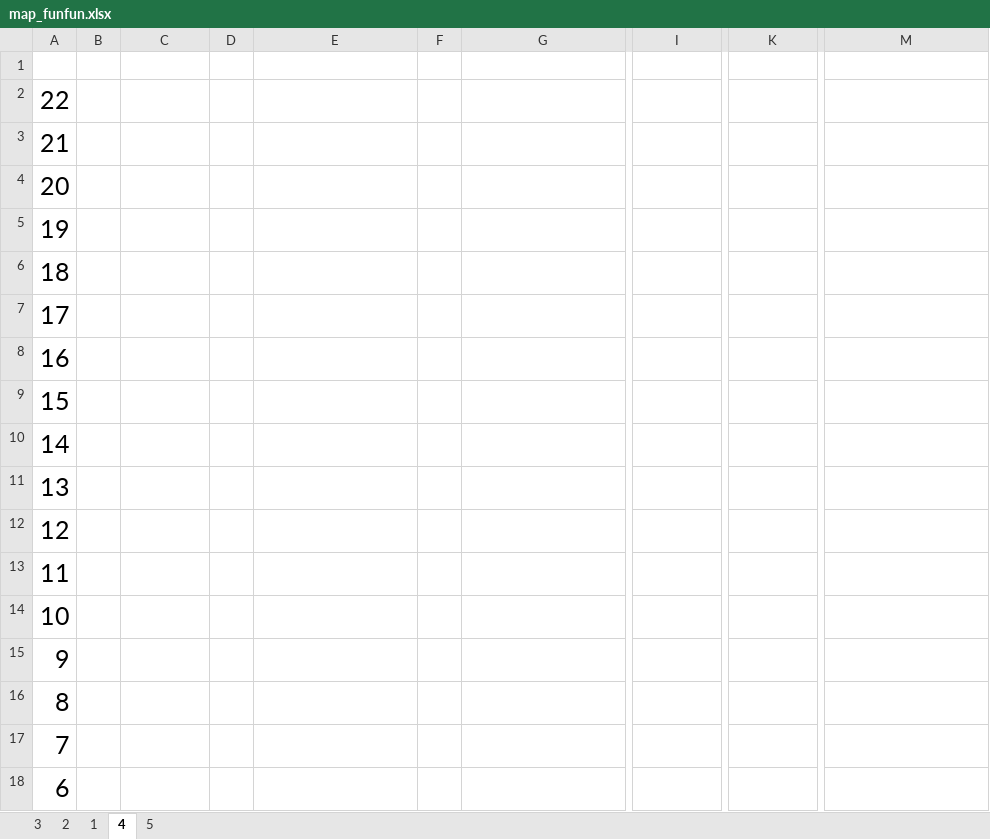
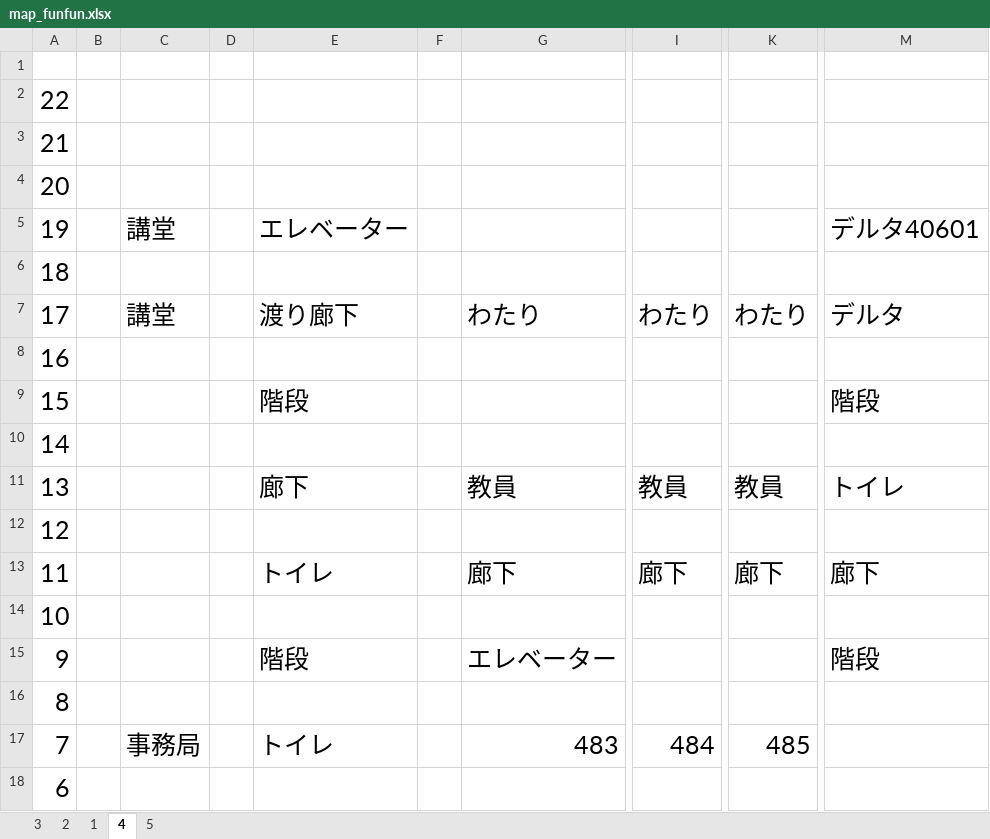
Before and after one commit to tomisuke/FUNCoordinateSystem, an Excel workbook: map_funfun.xlsx, sheet 4, drawn as a sheet; only a part is shown, gaps mark what is left out; values as stored, in another font and other column widths than the file's, no borders; the diff covers the shown part only; the diff names each change by its address in the sheet, - before the commit and + after, or states it on an @@ line.

```diff
--- a/map_funfun.xlsx (sheet 4)
+++ b/map_funfun.xlsx (sheet 4)
-C5: (empty)
+C5: 講堂
-E5: (empty)
+E5: エレベーター
-M5: (empty)
+M5: デルタ40601
-C7: (empty)
+C7: 講堂
-E7: (empty)
+E7: 渡り廊下
-G7: (empty)
+G7: わたり
-I7: (empty)
+I7: わたり
-K7: (empty)
+K7: わたり
-M7: (empty)
+M7: デルタ
-E9: (empty)
+E9: 階段
-M9: (empty)
+M9: 階段
-E11: (empty)
+E11: 廊下
-G11: (empty)
+G11: 教員
-I11: (empty)
+I11: 教員
-K11: (empty)
+K11: 教員
-M11: (empty)
+M11: トイレ
-E13: (empty)
+E13: トイレ
-G13: (empty)
+G13: 廊下
-I13: (empty)
+I13: 廊下
-K13: (empty)
+K13: 廊下
-M13: (empty)
+M13: 廊下
-E15: (empty)
+E15: 階段
-G15: (empty)
+G15: エレベーター
-M15: (empty)
+M15: 階段
-C17: (empty)
+C17: 事務局
-E17: (empty)
+E17: トイレ
-G17: (empty)
+G17: 483
-I17: (empty)
+I17: 484
-K17: (empty)
+K17: 485
```
Also changed, not shown: 5 edited cells elsewhere in this sheet, sheet 5, 3 other files.
